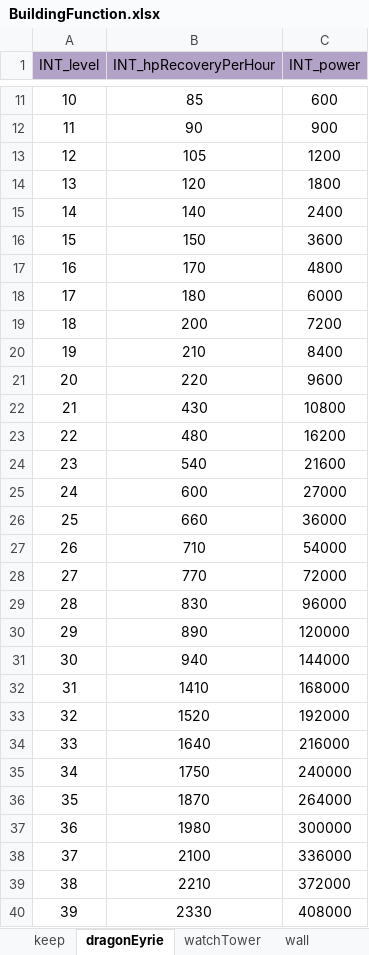
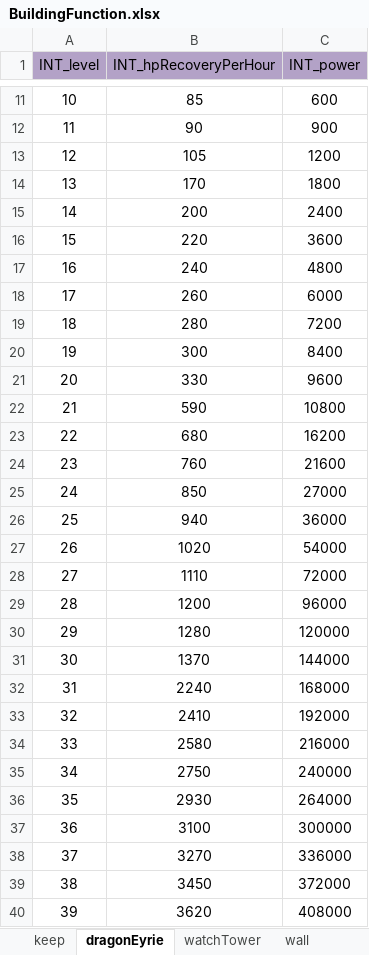
Before and after one commit to ModunZhang/kod_docs, an Excel workbook: datas/shared/BuildingFunction.xlsx, sheet dragonEyrie, drawn as a sheet; only a part is shown, gaps mark what is left out; values as stored, in another font and other column widths than the file's, no borders; the diff covers the shown part only; the diff names each change by its address in the sheet, - before the commit and + after, or states it on an @@ line.

```diff
--- a/datas/shared/BuildingFunction.xlsx (sheet dragonEyrie)
+++ b/datas/shared/BuildingFunction.xlsx (sheet dragonEyrie)
-B14 (INT_hpRecoveryPerHour): 120
+B14 (INT_hpRecoveryPerHour): 170
-B15 (INT_hpRecoveryPerHour): 140
+B15 (INT_hpRecoveryPerHour): 200
-B16 (INT_hpRecoveryPerHour): 150
+B16 (INT_hpRecoveryPerHour): 220
-B17 (INT_hpRecoveryPerHour): 170
+B17 (INT_hpRecoveryPerHour): 240
-B18 (INT_hpRecoveryPerHour): 180
+B18 (INT_hpRecoveryPerHour): 260
-B19 (INT_hpRecoveryPerHour): 200
+B19 (INT_hpRecoveryPerHour): 280
-B20 (INT_hpRecoveryPerHour): 210
+B20 (INT_hpRecoveryPerHour): 300
-B21 (INT_hpRecoveryPerHour): 220
+B21 (INT_hpRecoveryPerHour): 330
-B22 (INT_hpRecoveryPerHour): 430
+B22 (INT_hpRecoveryPerHour): 590
-B23 (INT_hpRecoveryPerHour): 480
+B23 (INT_hpRecoveryPerHour): 680
-B24 (INT_hpRecoveryPerHour): 540
+B24 (INT_hpRecoveryPerHour): 760
-B25 (INT_hpRecoveryPerHour): 600
+B25 (INT_hpRecoveryPerHour): 850
-B26 (INT_hpRecoveryPerHour): 660
+B26 (INT_hpRecoveryPerHour): 940
-B27 (INT_hpRecoveryPerHour): 710
+B27 (INT_hpRecoveryPerHour): 1020
-B28 (INT_hpRecoveryPerHour): 770
+B28 (INT_hpRecoveryPerHour): 1110
-B29 (INT_hpRecoveryPerHour): 830
+B29 (INT_hpRecoveryPerHour): 1200
-B30 (INT_hpRecoveryPerHour): 890
+B30 (INT_hpRecoveryPerHour): 1280
-B31 (INT_hpRecoveryPerHour): 940
+B31 (INT_hpRecoveryPerHour): 1370
-B32 (INT_hpRecoveryPerHour): 1410
+B32 (INT_hpRecoveryPerHour): 2240
-B33 (INT_hpRecoveryPerHour): 1520
+B33 (INT_hpRecoveryPerHour): 2410
-B34 (INT_hpRecoveryPerHour): 1640
+B34 (INT_hpRecoveryPerHour): 2580
-B35 (INT_hpRecoveryPerHour): 1750
+B35 (INT_hpRecoveryPerHour): 2750
-B36 (INT_hpRecoveryPerHour): 1870
+B36 (INT_hpRecoveryPerHour): 2930
-B37 (INT_hpRecoveryPerHour): 1980
+B37 (INT_hpRecoveryPerHour): 3100
-B38 (INT_hpRecoveryPerHour): 2100
+B38 (INT_hpRecoveryPerHour): 3270
-B39 (INT_hpRecoveryPerHour): 2210
+B39 (INT_hpRecoveryPerHour): 3450
-B40 (INT_hpRecoveryPerHour): 2330
+B40 (INT_hpRecoveryPerHour): 3620
```
Also changed, not shown: 1 edited cell elsewhere in this sheet, sheet warehouse, datas/shared/Dragons.xlsx, datas/shared/Errors.xlsx, 6 other files.
